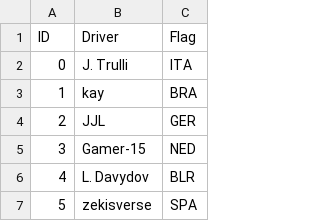
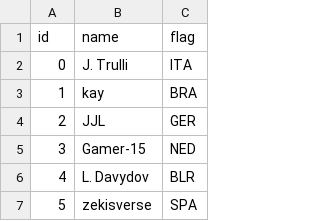
Before and after one commit to SentientMetazoan/ur2d_elo, a CSV file: drivers.csv, drawn as a sheet; only a part is shown; removed rows and columns are numbered as before the commit, all else as after; the diff names each change by its address in the sheet, - before the commit and + after, or states it on an @@ line.

Commit message:
Added basic import of driver info into table
Created a simple table in html, parsing csv into MySQL and then into the HTML

```diff
--- a/drivers.csv
+++ b/drivers.csv
-row 1: ID | Driver | Flag
+row 1: id | name | flag
```
Also changed, not shown: 5 other files.
